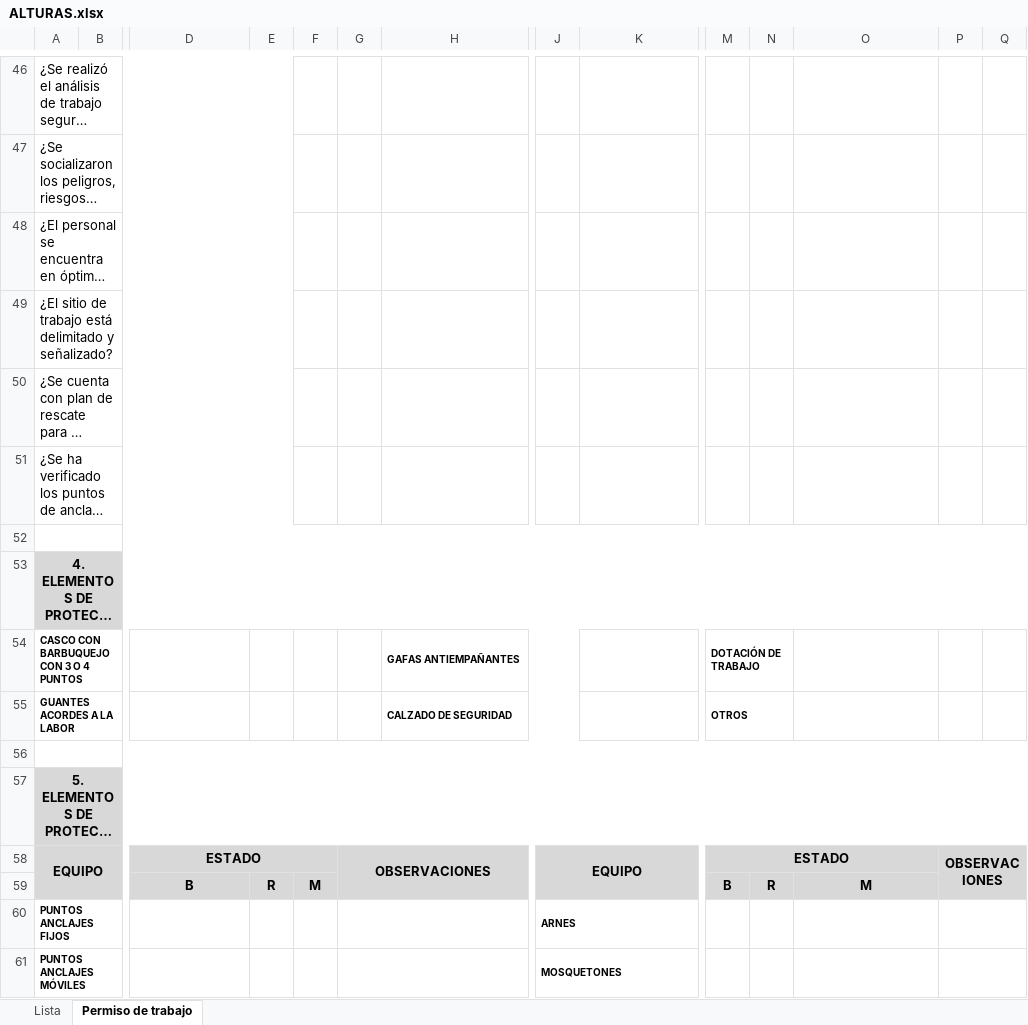
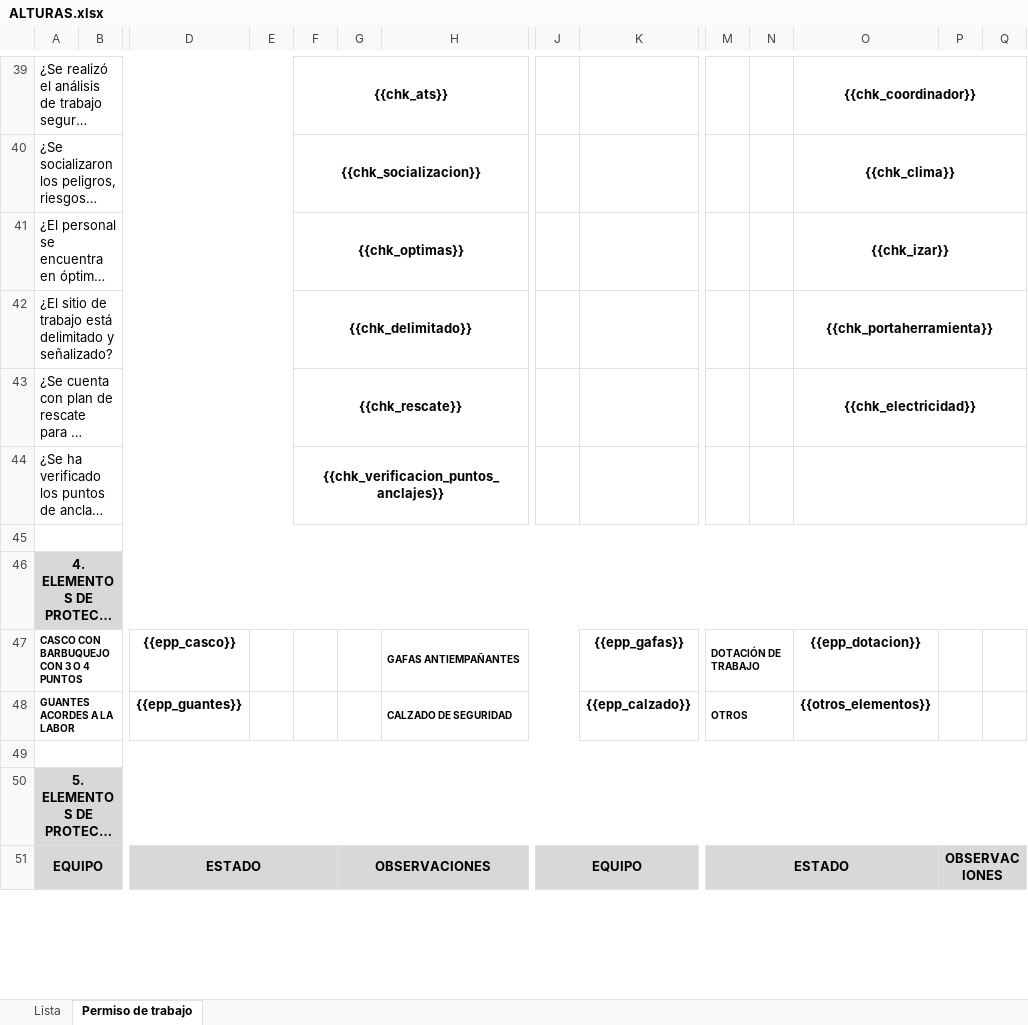
Before and after one commit to Miguel-arr/Exportacion-de-formatos-via-web, an Excel workbook: backend/ExportadorDocumentos/Templates/ALTURAS.xlsx, sheet Permiso de trabajo, drawn as a sheet; only a part is shown, gaps mark what is left out; long unchanged cells end in …; values as stored, in another font and other column widths than the file's, no borders; charts and pictures not drawn; removed rows and columns are numbered as before the commit, all else as after; rows hold the shown columns only; the diff covers the shown part only; the diff names each change by its address in the sheet, - before the commit and + after, or states it on an @@ line.

```diff
--- a/backend/ExportadorDocumentos/Templates/ALTURAS.xlsx (sheet Permiso de trabajo)
+++ b/backend/ExportadorDocumentos/Templates/ALTURAS.xlsx (sheet Permiso de trabajo)
-F39: (empty)
+F39: {{chk_ats}}
+F39:H39 merged
-O39: (empty)
+O39: {{chk_coordinador}}
+O39:Q39 merged
-F40: (empty)
+F40: {{chk_socializacion}}
+F40:H40 merged
-O40: (empty)
+O40: {{chk_clima}}
+O40:Q40 merged
-F41: (empty)
+F41: {{chk_optimas}}
+F41:H41 merged
-O41: (empty)
+O41: {{chk_izar}}
+O41:Q41 merged
-F42: (empty)
+F42: {{chk_delimitado}}
+F42:H42 merged
-O42: (empty)
+O42: {{chk_portaherramienta}}
+O42:Q42 merged
-F43: (empty)
+F43: {{chk_rescate}}
+F43:H43 merged
-O43: (empty)
+O43: {{chk_electricidad}}
+O43:Q43 merged
-F44: (empty)
+F44: {{chk_verificacion_puntos_anclajes}}
+F44:H44 merged
+O44:Q44 merged
-D47: (empty)
+D47: {{epp_casco}}
-K47: (empty)
+K47: {{epp_gafas}}
-O47: (empty)
+O47: {{epp_dotacion}}
-D48: (empty)
+D48: {{epp_guantes}}
-K48: (empty)
+K48: {{epp_calzado}}
-O48: (empty)
+O48: {{otros_elementos}}
-row 59:  |  | B | R | M |  |  |  |  | B | R | M
-row 60: PUNTOS ANCLAJES FIJOS |  |  |  |  |  |  | ARNES
-row 61: PUNTOS ANCLAJES MÓVILES |  |  |  |  |  |  | MOSQUETONES
```
Also changed, not shown: 20 added rows, 24 removed rows, 69 edited cells, cell formats and merged cells elsewhere in this sheet, charts or pictures, 8 other files.
